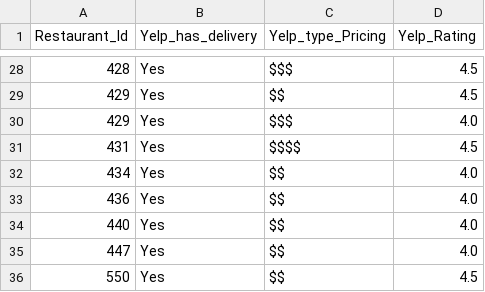
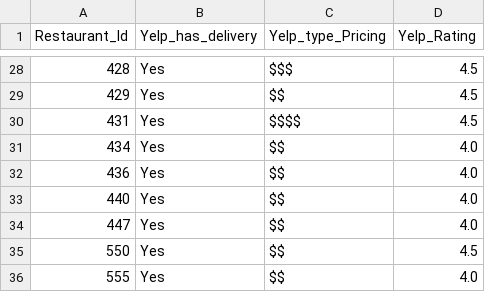
Before and after one commit to talram/data_mining_project, a CSV file: only_matched_yelp.csv, drawn as a sheet; only a part is shown, gaps mark what is left out; the shorter side is filled out with more unchanged rows.

```diff
--- a/only_matched_yelp.csv
+++ b/only_matched_yelp.csv
@@ -29,3 +29,2 @@ Restaurant_Id,Yelp_has_delivery,Yelp_type_Pricing,Yelp_Rating
 429,Yes,$$,4.5
-429,Yes,$$$,4.0
 431,Yes,$$$$,4.5
```
Also changed, not shown: enriched_restaurants_data.csv, 2 other files.
